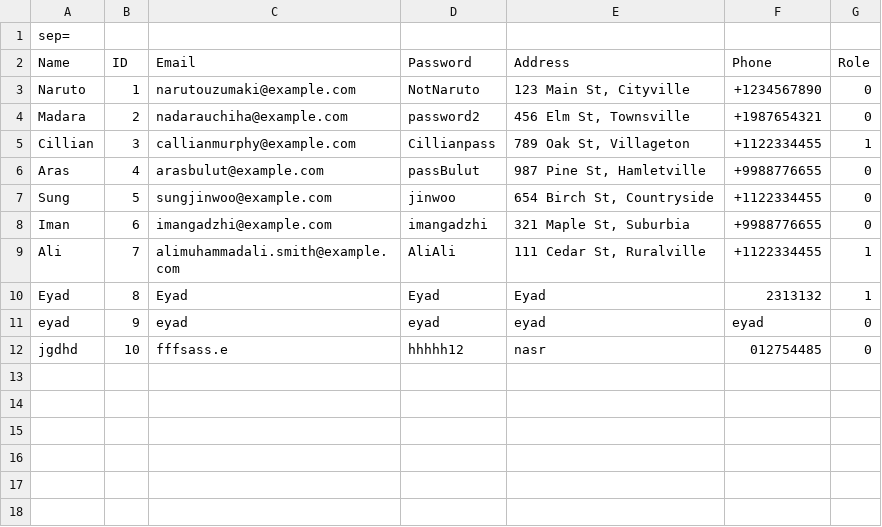
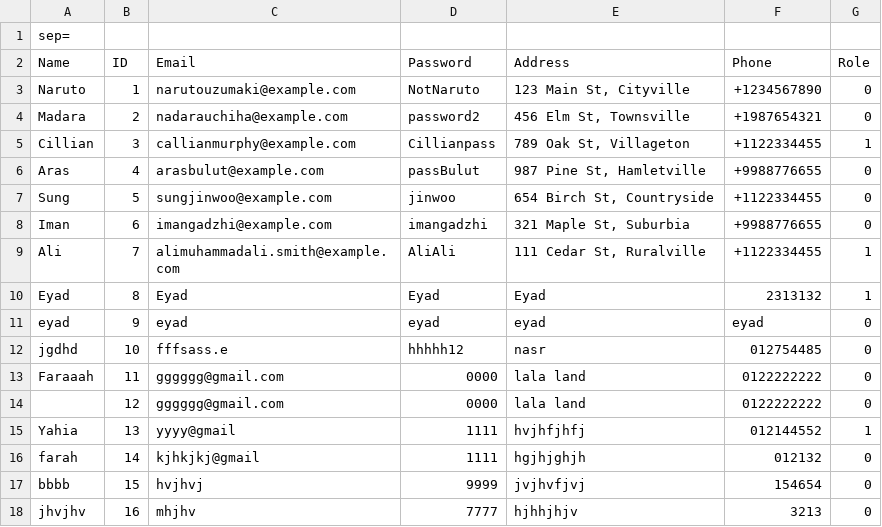
Before and after one commit to Peter-Emad100/pharmacy-system-full-project, a CSV file: Pharmacy Mangement System/UserData.csv, drawn as a sheet.

```diff
--- a/Pharmacy Mangement System/UserData.csv
+++ b/Pharmacy Mangement System/UserData.csv
@@ -12 +12,7 @@ eyad|9|eyad|eyad|eyad|eyad|0
 jgdhd|10|fffsass.e|hhhhh12|nasr|012754485|0
+Faraaah|11|gggggg@gmail.com|0000|lala land|0122222222|0
+|12|gggggg@gmail.com|0000|lala land|0122222222|0
+Yahia|13|yyyy@gmail|1111|hvjhfjhfj|012144552|1
+farah|14|kjhkjkj@gmail|1111|hgjhjghjh|012132|0
+bbbb|15|hvjhvj|9999|jvjhvfjvj|154654|0
+jhvjhv|16|mhjhv|7777|hjhhjhjv|3213|0
```
Also changed, not shown: 1 other file.
